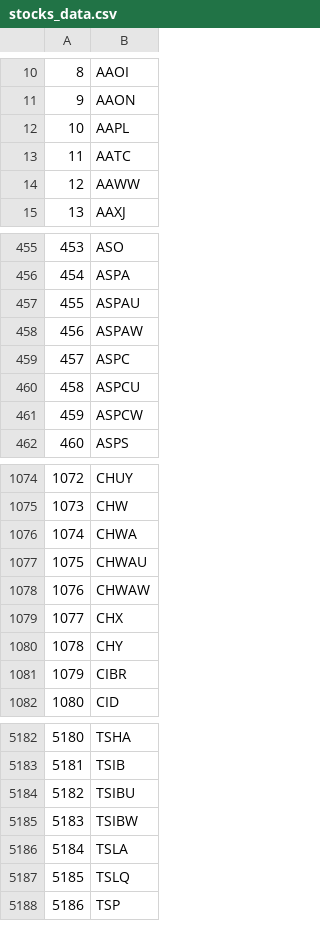
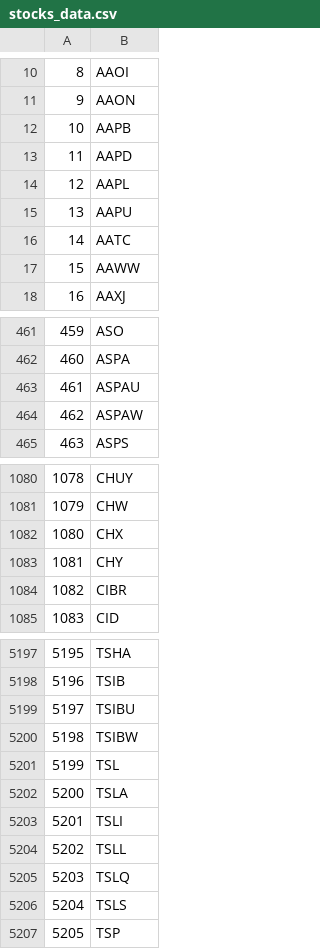
Before and after one commit to felixpoirier1/tbwebsite, a CSV file: base/IBAPI/stocks_data.csv, drawn as a sheet; only a part is shown, gaps mark what is left out; removed rows and columns are numbered as before the commit, all else as after; the diff covers the shown part only; the diff names each change by its address in the sheet, - before the commit and + after, or states it on an @@ line.

```diff
--- a/base/IBAPI/stocks_data.csv
+++ b/base/IBAPI/stocks_data.csv
+row 12: 10 | AAPB
+row 13: 11 | AAPD
@@ column A renumbered from row 14 down @@
+row 15: 13 | AAPU
-row 459: 457 | ASPC
-row 460: 458 | ASPCU
-row 461: 459 | ASPCW
-row 1076: 1074 | CHWA
-row 1077: 1075 | CHWAU
-row 1078: 1076 | CHWAW
+row 5201: 5199 | TSL
+row 5203: 5201 | TSLI
+row 5204: 5202 | TSLL
+row 5206: 5204 | TSLS
```
Also changed, not shown: 31 added rows and 8 removed rows elsewhere in this file, 28 other files.
